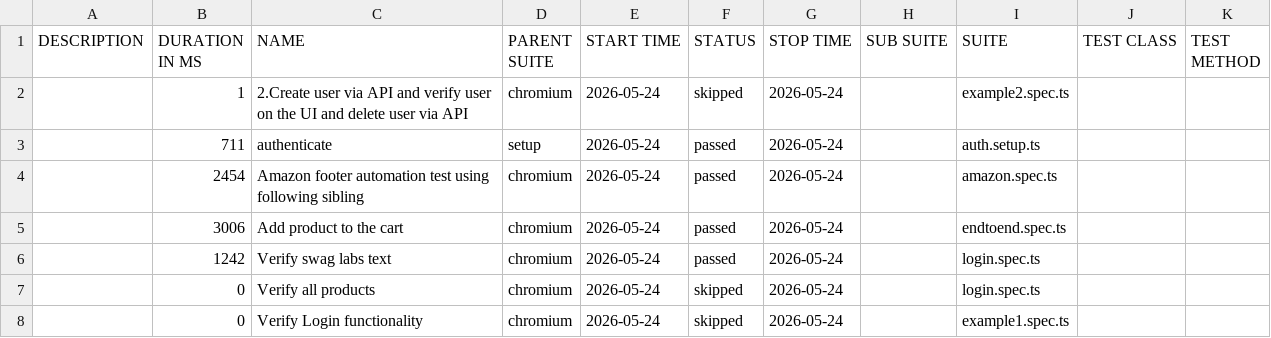
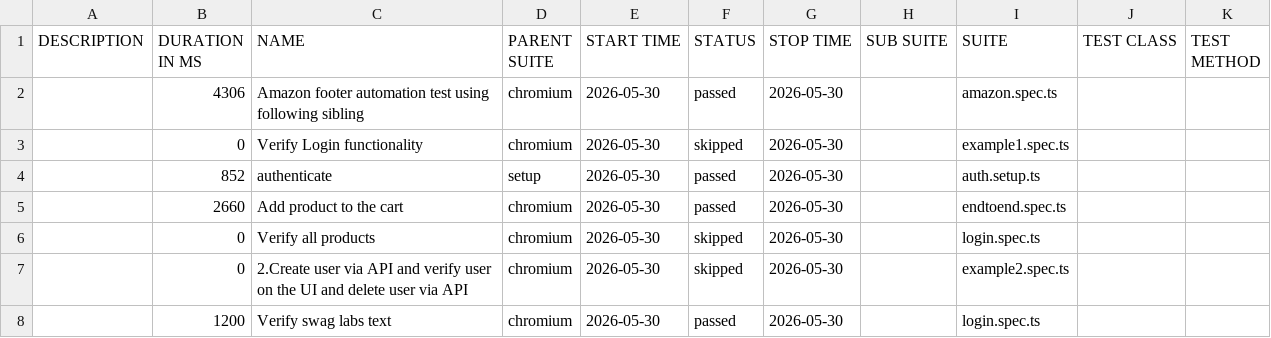
Before and after one commit to panitha48/Playwright-SwaglabsAutomation, a CSV file: data/suites.csv, drawn as a sheet.

```diff
--- a/data/suites.csv
+++ b/data/suites.csv
@@ -1,8 +1,8 @@
 "DESCRIPTION","DURATION IN MS","NAME","PARENT SUITE","START TIME","STATUS","STOP TIME","SUB SUITE","SUITE","TEST CLASS","TEST METHOD"
-"","1","2.Create user via API and verify user on the UI and delete user via API","chromium","2026-05-24","skipped","2026-05-24","","example2.spec.ts","",""
-"","711","authenticate","setup","2026-05-24","passed","2026-05-24","","auth.setup.ts","",""
-"","2454","Amazon footer automation test using following sibling","chromium","2026-05-24","passed","2026-05-24","","amazon.spec.ts","",""
-"","3006","Add product to the cart","chromium","2026-05-24","passed","2026-05-24","","endtoend.spec.ts","",""
-"","1242","Verify swag labs text","chromium","2026-05-24","passed","2026-05-24","","login.spec.ts","",""
-"","0","Verify all products","chromium","2026-05-24","skipped","2026-05-24","","login.spec.ts","",""
-"","0","Verify Login functionality","chromium","2026-05-24","skipped","2026-05-24","","example1.spec.ts","",""
+"","4306","Amazon footer automation test using following sibling","chromium","2026-05-30","passed","2026-05-30","","amazon.spec.ts","",""
+"","0","Verify Login functionality","chromium","2026-05-30","skipped","2026-05-30","","example1.spec.ts","",""
+"","852","authenticate","setup","2026-05-30","passed","2026-05-30","","auth.setup.ts","",""
+"","2660","Add product to the cart","chromium","2026-05-30","passed","2026-05-30","","endtoend.spec.ts","",""
+"","0","Verify all products","chromium","2026-05-30","skipped","2026-05-30","","login.spec.ts","",""
+"","0","2.Create user via API and verify user on the UI and delete user via API","chromium","2026-05-30","skipped","2026-05-30","","example2.spec.ts","",""
+"","1200","Verify swag labs text","chromium","2026-05-30","passed","2026-05-30","","login.spec.ts","",""
```
Also changed, not shown: 34 other files.
